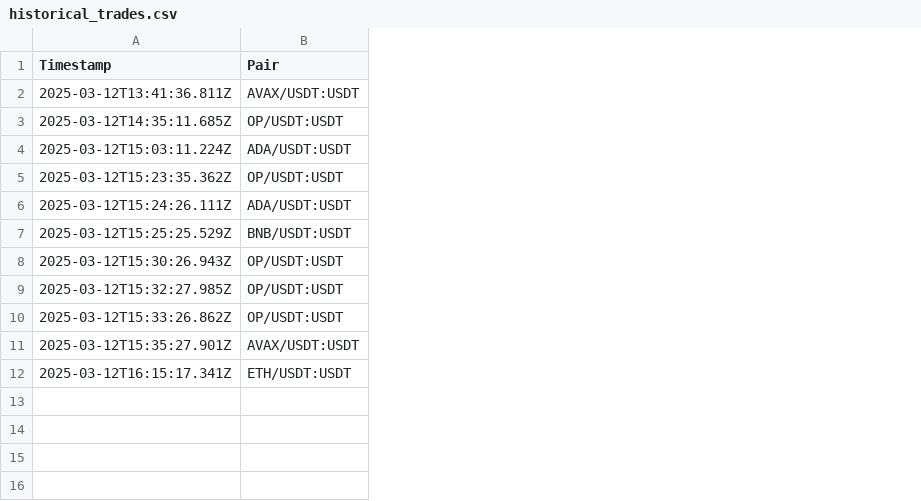
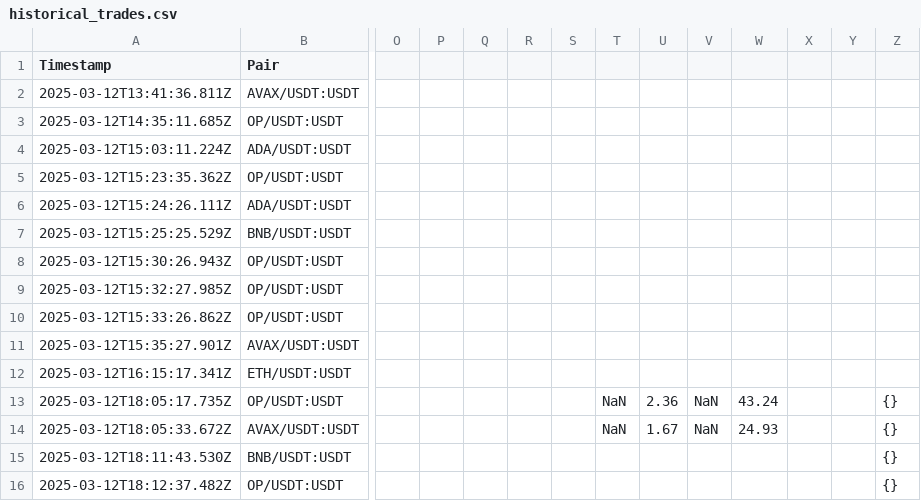
Before and after one commit to efeDaniels/fun, a CSV file: trading_data/trades/historical_trades.csv, drawn as a sheet; only a part is shown, gaps mark what is left out; rows hold the shown columns only; the diff names each change by its address in the sheet, - before the commit and + after, or states it on an @@ line.

```diff
--- a/trading_data/trades/historical_trades.csv
+++ b/trading_data/trades/historical_trades.csv
+column O, empty
+column P, empty
+column Q, empty
+column R, empty
+column S, empty
+column T, empty
+column U, empty
+column V, empty
+column W, empty
+column X, empty
+column Y, empty
+column Z, empty
+row 13: 2025-03-12T18:05:17.735Z | OP/USDT:USDT |  |  |  |  |  | NaN | 2.36 | NaN | 43.24 |  |  | {}
+row 14: 2025-03-12T18:05:33.672Z | AVAX/USDT:USDT |  |  |  |  |  | NaN | 1.67 | NaN | 24.93 |  |  | {}
+row 15: 2025-03-12T18:11:43.530Z | BNB/USDT:USDT |  |  |  |  |  |  |  |  |  |  |  | {}
+row 16: 2025-03-12T18:12:37.482Z | OP/USDT:USDT |  |  |  |  |  |  |  |  |  |  |  | {}
```
Also changed, not shown: trading_data/trades/daily_2025-03-12.csv, 2 other files.
